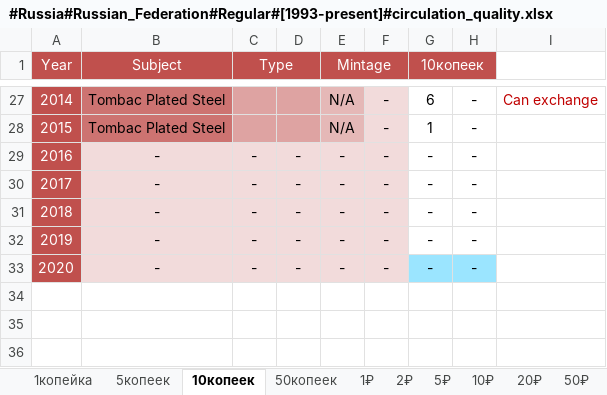
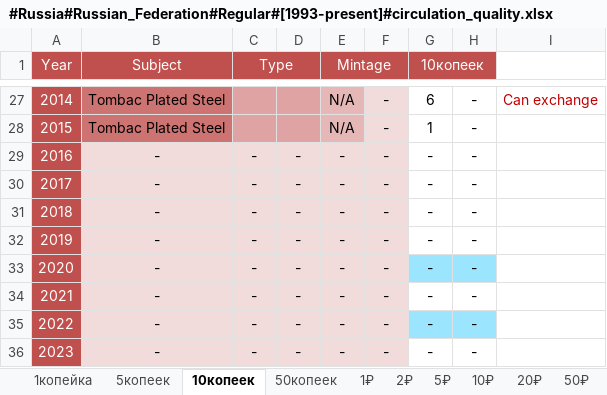
Before and after one commit to DartAlexator/CoinCollection, an Excel workbook: Collections/Russia/#Russia#Russian_Federation#Regular#[1993-present]#circulation_quality.xlsx, sheet 10копеек, drawn as a sheet; only a part is shown, gaps mark what is left out; values as stored, in another font and other column widths than the file's, no borders; charts and pictures and conditional formats not drawn; the diff names each change by its address in the sheet, - before the commit and + after, or states it on an @@ line.

```diff
--- a/Collections/Russia/#Russia#Russian_Federation#Regular#[1993-present]#circulation_quality.xlsx (sheet 10копеек)
+++ b/Collections/Russia/#Russia#Russian_Federation#Regular#[1993-present]#circulation_quality.xlsx (sheet 10копеек)
+row 34: 2021 | - | - | - | - | - | - | -
+row 35: 2022 | - | - | - | - | - | - | -
+row 36: 2023 | - | - | - | - | - | - | -
```
Also changed, not shown: sheet 1копейка, sheet 5копеек, sheet 50копеек, sheet 2₽, sheet 10₽, sheet 1₽, 1 more sheet, Collections/USA/#USA#Commemorative#[1999-present]#circulation_quality.xlsx.
